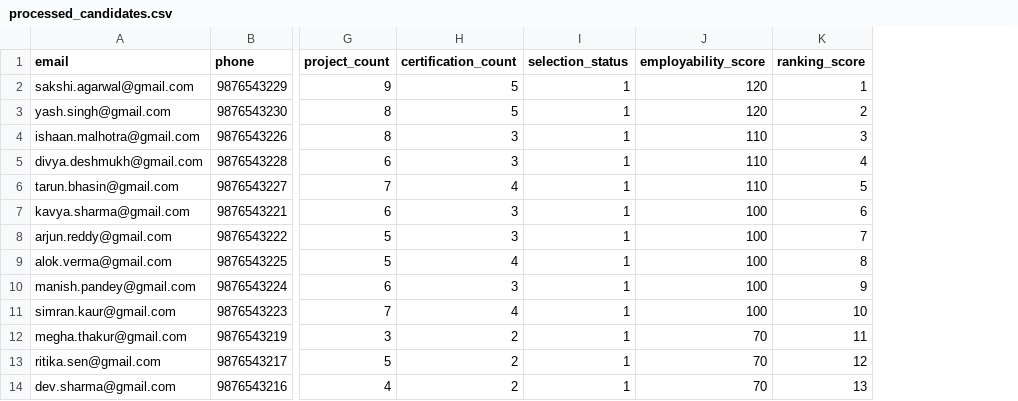
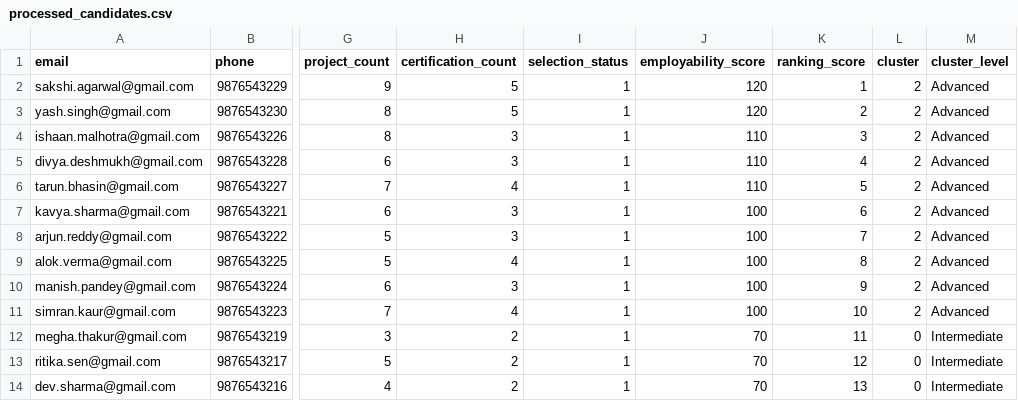
Before and after one commit to sneha822/ai-resume-intelligence-platform, a CSV file: data/processed_candidates.csv, drawn as a sheet; only a part is shown, gaps mark what is left out; the diff names each change by its address in the sheet, - before the commit and + after, or states it on an @@ line.

Commit message:
Add candidate cluster assignments

```diff
--- a/data/processed_candidates.csv
+++ b/data/processed_candidates.csv
+column L (cluster), rows 2-14: 2 | 2 | 2 | 2 | 2 | 2 | 2 | 2 | 2 | 2 | 0 | 0 | 0
+column M (cluster_level), rows 2-14: Advanced | Advanced | Advanced | Advanced | Advanced | Advanced | Advanced | Advanced | Advanced | Advanced | Intermediate | Intermediate | Intermediate
```
